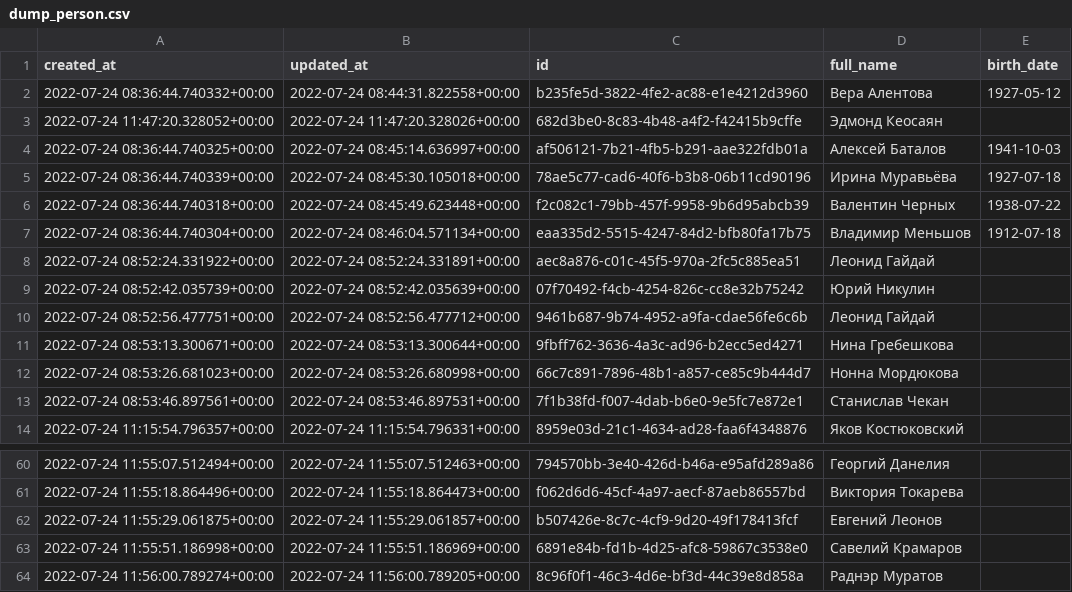
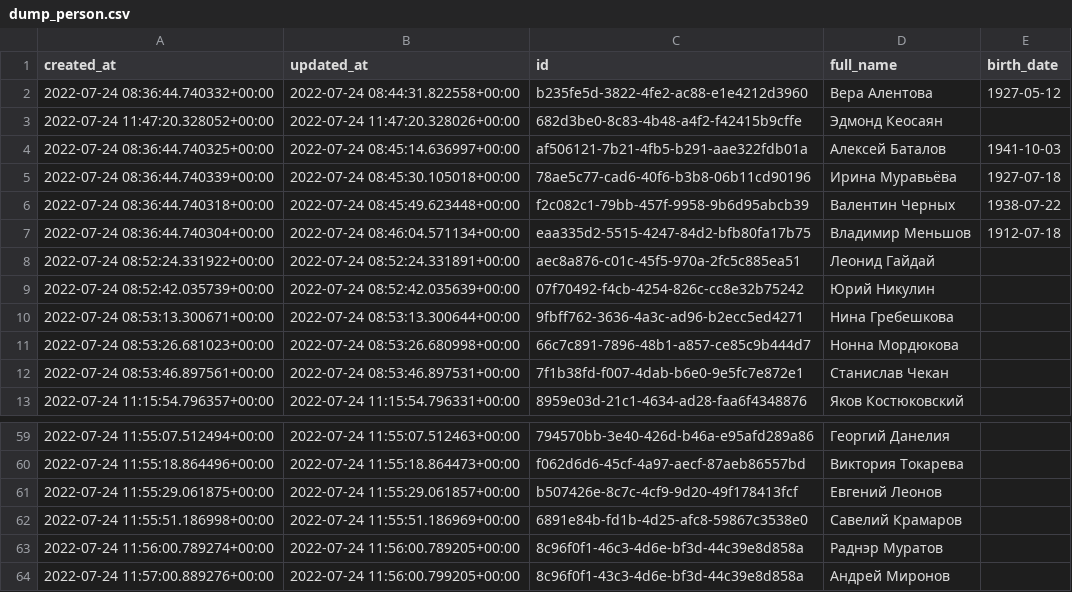
Before and after one commit to AndIsaev/graduate_work, a CSV file: admin/movies/management/test_data/dump_person.csv, drawn as a sheet; only a part is shown, gaps mark what is left out; removed rows and columns are numbered as before the commit, all else as after; the diff names each change by its address in the sheet, - before the commit and + after, or states it on an @@ line.

```diff
--- a/admin/movies/management/test_data/dump_person.csv
+++ b/admin/movies/management/test_data/dump_person.csv
-row 10: 2022-07-24 08:52:56.477751+00:00 | 2022-07-24 08:52:56.477712+00:00 | 9461b687-9b74-4952-a9fa-cdae56fe6c6b | Леонид Гайдай
+row 64: 2022-07-24 11:57:00.889276+00:00 | 2022-07-24 11:56:00.799205+00:00 | 8c96f0f1-43c3-4d6e-bf3d-44c39e8d858a | Андрей Миронов
```
Also changed, not shown: admin/movies/management/test_data/dump_person_film_work.csv.
